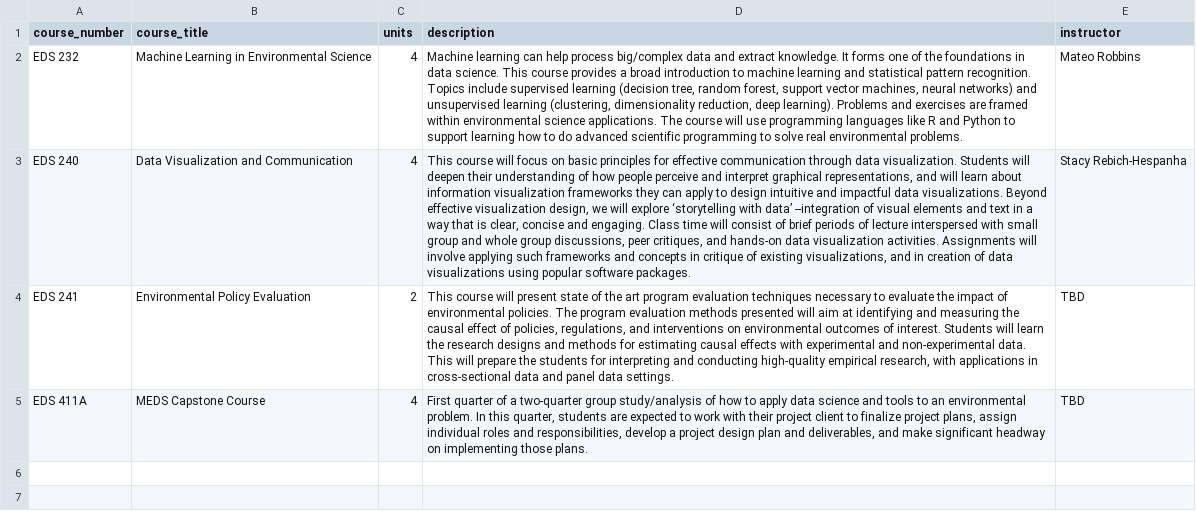
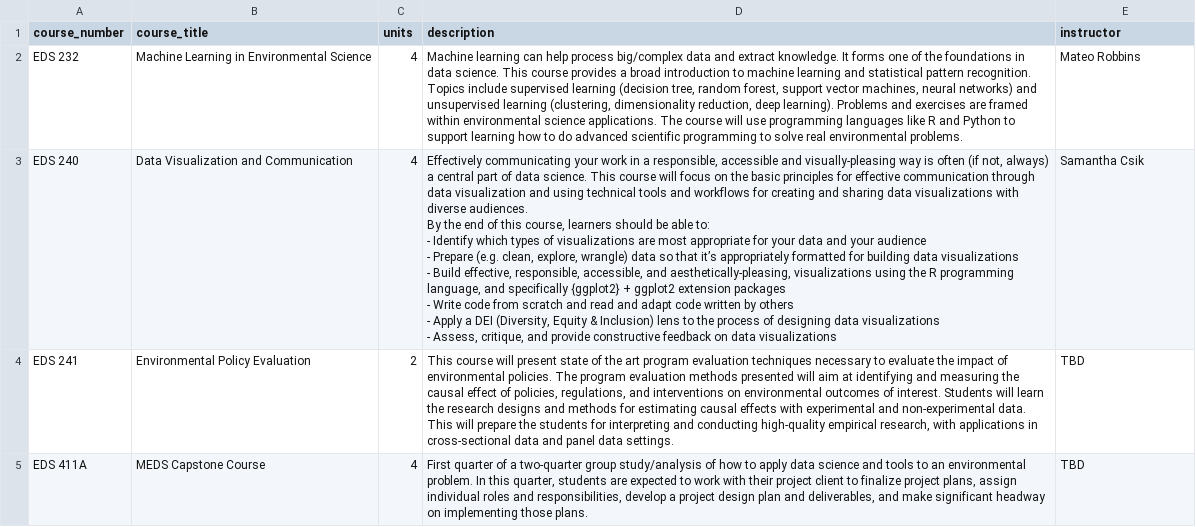
Before and after one commit to UCSB-MEDS/UCSB-MEDS.github.io, a CSV file: docs/course_description_files/winter.csv, drawn as a sheet; ↵ is a line break in a cell; the diff names each change by its address in the sheet, - before the commit and + after, or states it on an @@ line.

```diff
--- a/docs/course_description_files/winter.csv
+++ b/docs/course_description_files/winter.csv
-D3 (description): This course will focus on basic principles for effective communication through data visualization. Students will deepen their understanding of how people perceive and interpret graphical representations, and will learn about information visualization frameworks they can apply to design intuitive and impactful data visualizations. Beyond effective visualization design, we will explore ‘storytelling with data’ --integration of visual elements and text in a way that is clear, concise and engaging. Class time will consist of brief periods of lecture interspersed with small group and whole group discussions, peer critiques, and hands-on data visualization activities. Assignments will involve applying such frameworks and concepts in critique of existing visualizations, and in creation of data visualizations using popular software packages.
+D3 (description): Effectively communicating your work in a responsible, accessible and visually-pleasing way is often (if not, always) a central part of data science. This course will focus on the basic principles for effective communication through data visualization and using technical tools and workflows for creating and sharing data visualizations with diverse audiences. ↵ By the end of this course, learners should be able to: ↵ - Identify which types of visualizations are most appropriate for your data and your audience ↵ - Prepare (e.g. clean, explore, wrangle) data so that it’s appropriately formatted for building data visualizations ↵ - Build effective, responsible, accessible, and aesthetically-pleasing, visualizations using the R programming language, and specifically {ggplot2} + ggplot2 extension packages ↵ - Write code from scratch and read and adapt code written by others ↵ - Apply a DEI (Diversity, Equity & Inclusion) lens to the process of designing data visualizations ↵ - Assess, critique, and provide constructive feedback on data visualizations
-E3 (instructor): Stacy Rebich-Hespanha
+E3 (instructor): Samantha Csik
```
Also changed, not shown: course_description_files/winter.csv, 1 other file.
